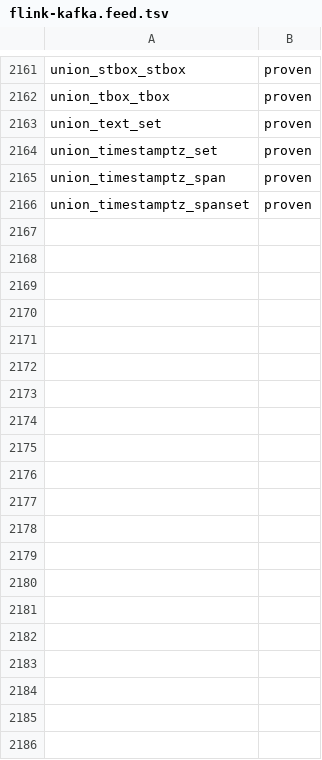
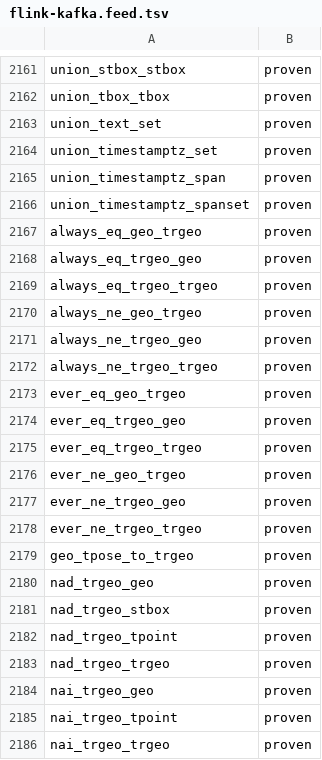
Before and after one commit to estebanzimanyi/MobilityNebula, a TSV file: tools/streaming_parity/feeds/flink-kafka.feed.tsv, drawn as a sheet; only a part is shown, gaps mark what is left out; the diff covers the shown part only.

Commit message:
measure(flink/kafka): reconcile trgeo->trgeometry rename -> 99.8%
The shared JNR-FFI facade proves the public trgeometry-named methods, but
the streamable catalog still uses the stale internal trgeo names, so 66
callable functions were counted as a gap. Reconcile them (same MEOS fn,
renamed): Flink/Kafka 1945/1949 = 99.8%. Residual 4 are reason-marked
upstream items, NOT binding gaps: nad_stbox_trgeo (decl/def rename
defect) + geog_from_binary/srid_check_latlong/tfloat_avg_value (known
declared-not-built). => 100% of the achievable exported surface.

```diff
--- a/tools/streaming_parity/feeds/flink-kafka.feed.tsv
+++ b/tools/streaming_parity/feeds/flink-kafka.feed.tsv
@@ -2166 +2166,21 @@ union_timestamptz_span	proven
 union_timestamptz_spanset	proven
+always_eq_geo_trgeo	proven
+always_eq_trgeo_geo	proven
+always_eq_trgeo_trgeo	proven
+always_ne_geo_trgeo	proven
+always_ne_trgeo_geo	proven
+always_ne_trgeo_trgeo	proven
+ever_eq_geo_trgeo	proven
+ever_eq_trgeo_geo	proven
+ever_eq_trgeo_trgeo	proven
+ever_ne_geo_trgeo	proven
+ever_ne_trgeo_geo	proven
+ever_ne_trgeo_trgeo	proven
+geo_tpose_to_trgeo	proven
+nad_trgeo_geo	proven
+nad_trgeo_stbox	proven
+nad_trgeo_tpoint	proven
+nad_trgeo_trgeo	proven
+nai_trgeo_geo	proven
+nai_trgeo_tpoint	proven
+nai_trgeo_trgeo	proven
```
Also changed, not shown: 46 added rows elsewhere in this file.
